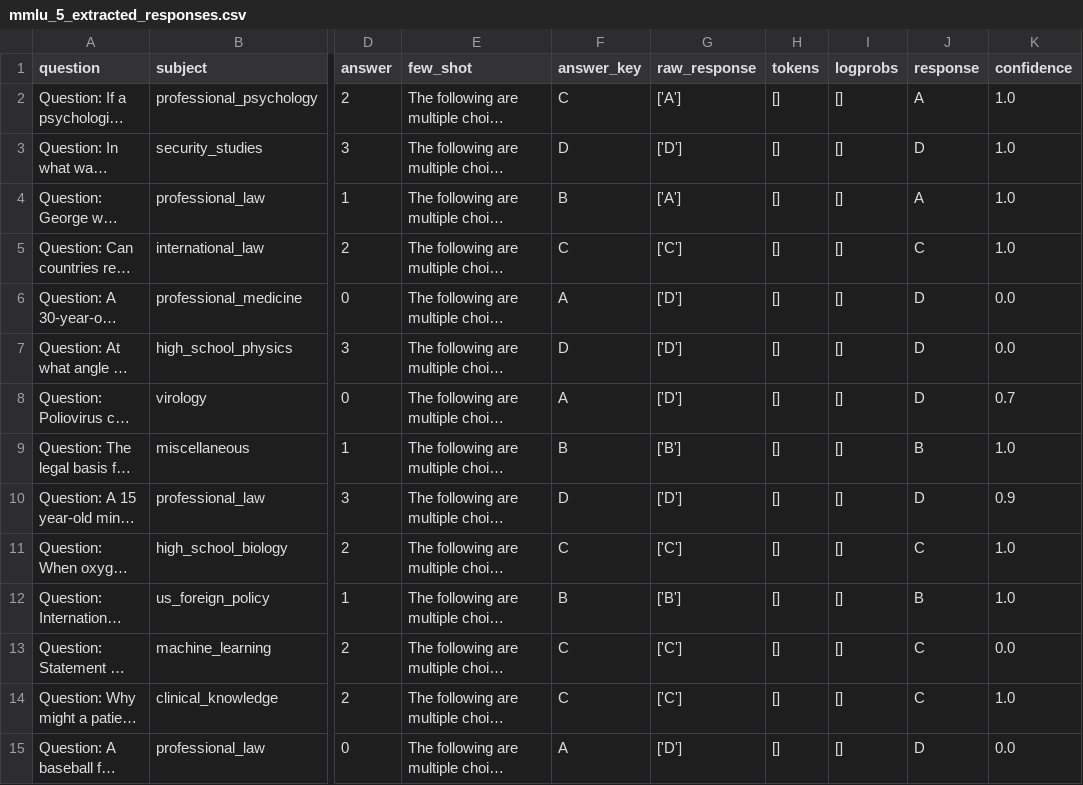
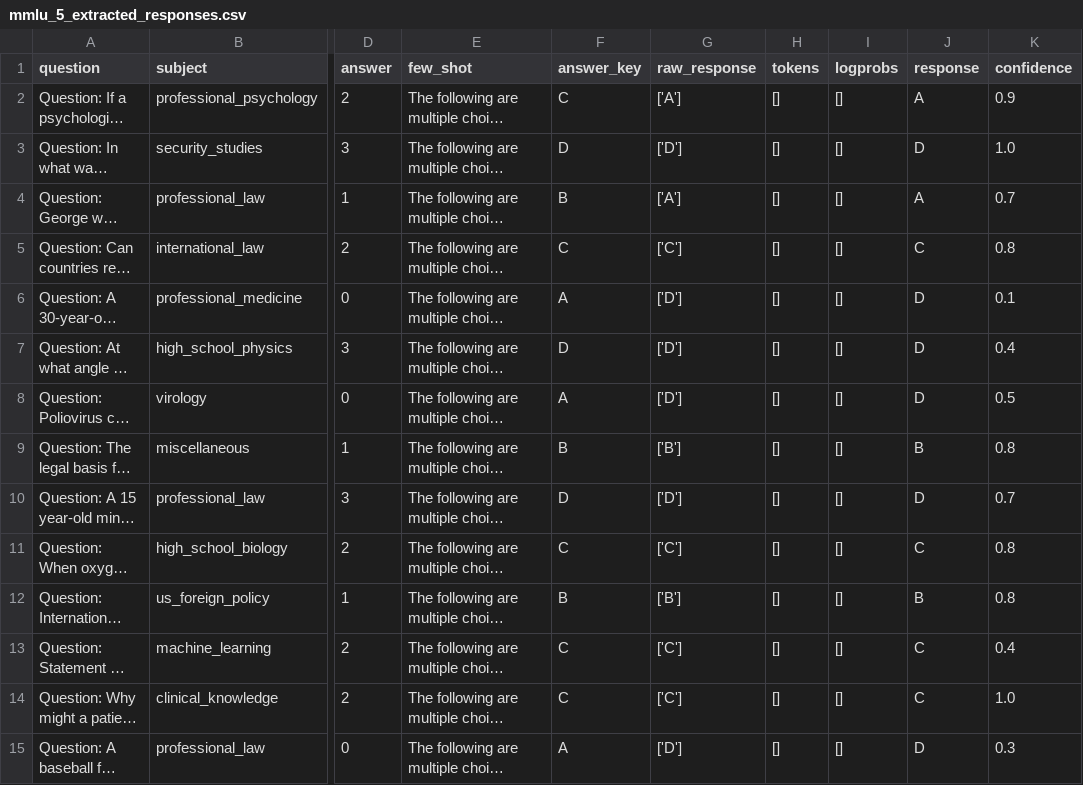
Before and after one commit to Linwei94/DLM-Uncertainty, a CSV file: cache/mmlu_mini/LLaDA-8B-Instruct/p_true/mmlu_5_extracted_responses.csv, drawn as a sheet; only a part is shown, gaps mark what is left out; long unchanged cells end in …; the diff covers the shown part only; the diff names each change by its address in the sheet, - before the commit and + after, or states it on an @@ line.

```diff
--- a/cache/mmlu_mini/LLaDA-8B-Instruct/p_true/mmlu_5_extracted_responses.csv
+++ b/cache/mmlu_mini/LLaDA-8B-Instruct/p_true/mmlu_5_extracted_responses.csv
-K2 (confidence): 1.0
+K2 (confidence): 0.9
-K4 (confidence): 1.0
+K4 (confidence): 0.7
-K5 (confidence): 1.0
+K5 (confidence): 0.8
-K6 (confidence): 0.0
+K6 (confidence): 0.1
-K7 (confidence): 0.0
+K7 (confidence): 0.4
-K8 (confidence): 0.7
+K8 (confidence): 0.5
-K9 (confidence): 1.0
+K9 (confidence): 0.8
-K10 (confidence): 0.9
+K10 (confidence): 0.7
-K11:K12 (confidence): 1.0
+K11:K12 (confidence): 0.8
-K13 (confidence): 0.0
+K13 (confidence): 0.4
-K15 (confidence): 0.0
+K15 (confidence): 0.3
```
Also changed, not shown: 82 edited cells elsewhere in this file, cache/mmlu_mini/LLaDA-8B-Instruct/p_true/mmlu_5_raw_responses.csv, cache/mmlu_mini/LLaDA-8B-Instruct/semantic_uncertainty/mmlu_5_extracted_responses.csv, 15 other files.
